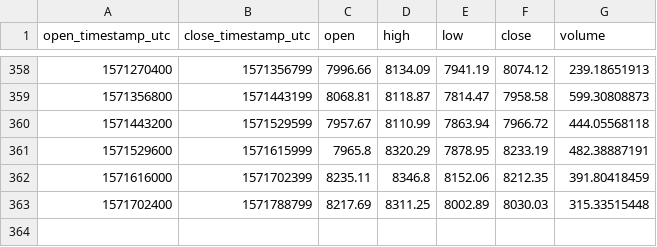
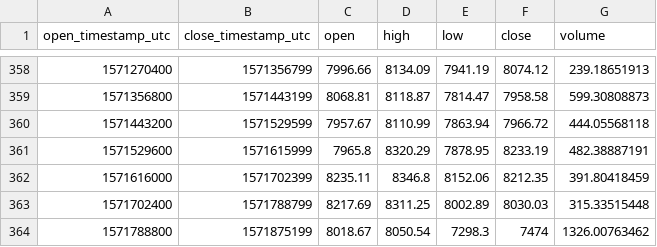
Before and after one commit to cryptobigbro/coinbasepro-BTC-USDC, a CSV file: coinbasepro-BTC-USDC-1d.csv, drawn as a sheet; only a part is shown, gaps mark what is left out.

```diff
--- a/coinbasepro-BTC-USDC-1d.csv
+++ b/coinbasepro-BTC-USDC-1d.csv
@@ -363 +363,2 @@ open_timestamp_utc,close_timestamp_utc,open,high,low,close,volume
 1571702400,1571788799,8217.69,8311.25,8002.89,8030.03,315.33515448
+1571788800,1571875199,8018.67,8050.54,7298.3,7474,1326.00763462
```
Also changed, not shown: coinbasepro-BTC-USDC-1h.csv.
